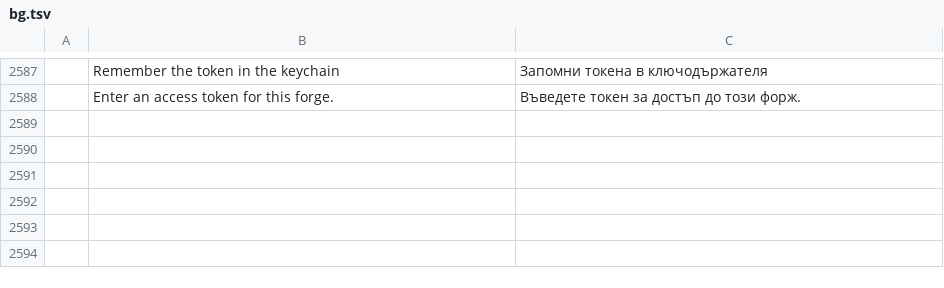
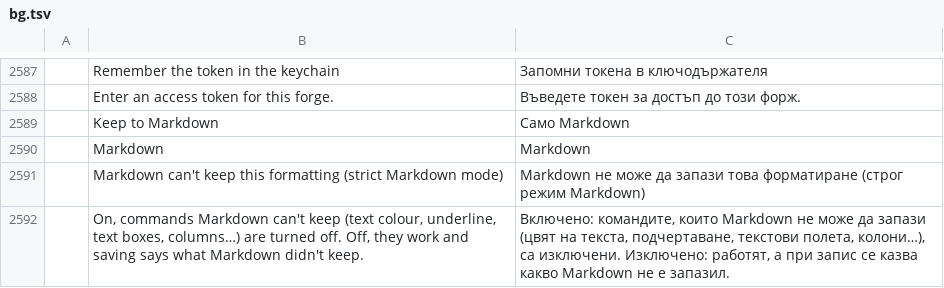
Before and after one commit to TheLazyGeekGuy/plume, a TSV file: crates/ui-egui/src/i18n/bg.tsv, drawn as a sheet; only a part is shown, gaps mark what is left out; the diff names each change by its address in the sheet, - before the commit and + after, or states it on an @@ line.

```diff
--- a/crates/ui-egui/src/i18n/bg.tsv
+++ b/crates/ui-egui/src/i18n/bg.tsv
+row 2589:  | Keep to Markdown | Само Markdown
+row 2590:  | Markdown | Markdown
+row 2591:  | Markdown can't keep this formatting (strict Markdown mode) | Markdown не може да запази това форматиране (строг режим Markdown)
+row 2592:  | On, commands Markdown can't keep (text colour, underline, text boxes, columns…) are turned off. Off, they work and saving says what Markdown didn't keep. | Включено: командите, които Markdown не може да запази (цвят на текста, подчертаване, текстови полета, колони…), са изключени. Изключено: работят, а при запис се казва какво Markdown не е запазил.
```
Also changed, not shown: crates/ui-egui/src/i18n/fr.tsv, crates/ui-egui/src/i18n/ja.tsv, 21 other files.
